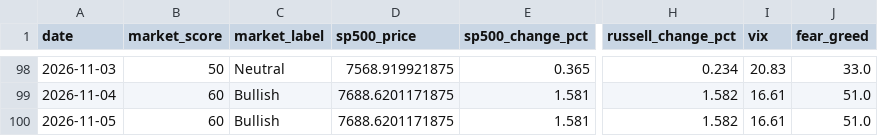
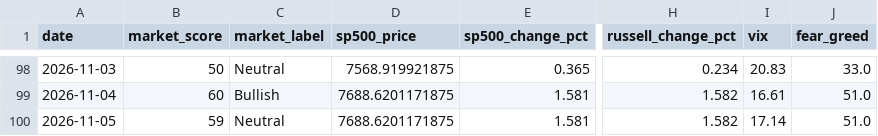
Before and after one commit to agent22793/market-dashboard, a CSV file: data/history.csv, drawn as a sheet; only a part is shown, gaps mark what is left out; the diff names each change by its address in the sheet, - before the commit and + after, or states it on an @@ line.

```diff
--- a/data/history.csv
+++ b/data/history.csv
-B100 (market_score): 60
+B100 (market_score): 59
-C100 (market_label): Bullish
+C100 (market_label): Neutral
-I100 (vix): 16.61
+I100 (vix): 17.14
```
Also changed, not shown: 1 other file.
